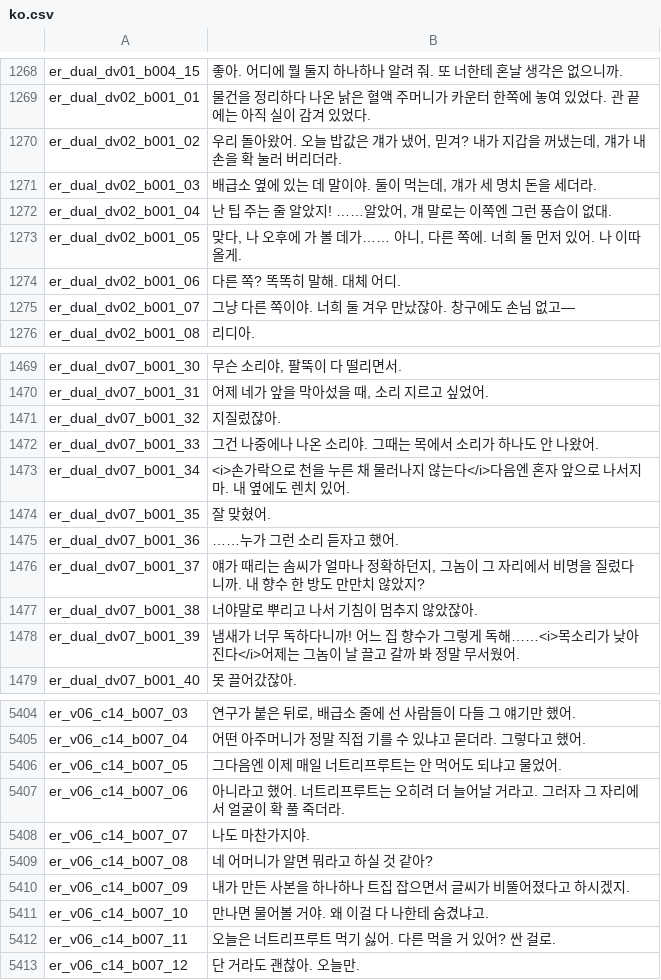
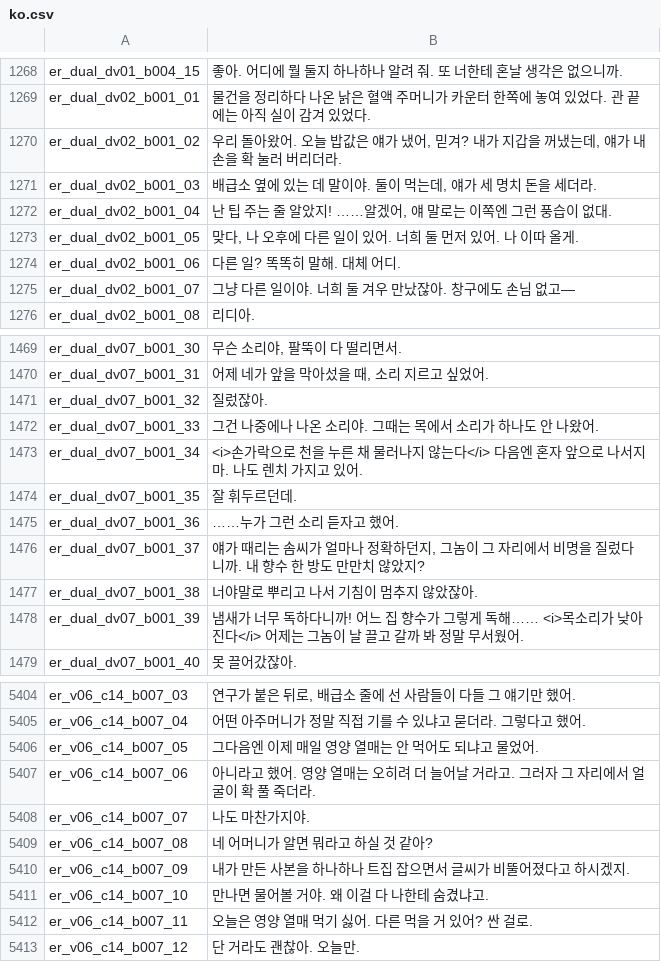
Before and after one commit to imbalilang/Eleanor-Remake-Mod, a CSV file: Localization/ko.csv, drawn as a sheet; only a part is shown, gaps mark what is left out; the diff covers the shown part only.

Commit message:
Release 1.31: full Korean proofreading merge
Apply the reviewed Korean translation updates on top of 1.30:
italic-action spacing, speech-level and punctuation fixes, and
unified 영양 열매 terminology. Retain current keys and exclude
outdated, misaligned and structurally incompatible entries.

Sync manifest, README, route map and release documentation.

```diff
--- a/Localization/ko.csv
+++ b/Localization/ko.csv
@@ -1269,8 +1269,8 @@ er_dual_dv01_b004_15,"좋아. 어디에 뭘 둘지 하나하나 알려 줘. 또
 er_dual_dv02_b001_01,"물건을 정리하다 나온 낡은 혈액 주머니가 카운터 한쪽에 놓여 있었다. 관 끝에는 아직 실이 감겨 있었다."
-er_dual_dv02_b001_02,"우리 돌아왔어. 오늘 밥값은 걔가 냈어, 믿겨? 내가 지갑을 꺼냈는데, 걔가 내 손을 확 눌러 버리더라."
-er_dual_dv02_b001_03,"배급소 옆에 있는 데 말이야. 둘이 먹는데, 걔가 세 명치 돈을 세더라."
-er_dual_dv02_b001_04,"난 팁 주는 줄 알았지! ……알았어, 걔 말로는 이쪽엔 그런 풍습이 없대."
-er_dual_dv02_b001_05,"맞다, 나 오후에 가 볼 데가…… 아니, 다른 쪽에. 너희 둘 먼저 있어. 나 이따 올게."
-er_dual_dv02_b001_06,"다른 쪽? 똑똑히 말해. 대체 어디."
-er_dual_dv02_b001_07,"그냥 다른 쪽이야. 너희 둘 겨우 만났잖아. 창구에도 손님 없고—"
+er_dual_dv02_b001_02,"우리 돌아왔어. 오늘 밥값은 얘가 냈어, 믿겨? 내가 지갑을 꺼냈는데, 얘가 내 손을 확 눌러 버리더라."
+er_dual_dv02_b001_03,"배급소 옆에 있는 데 말이야. 둘이 먹는데, 얘가 세 명치 돈을 세더라."
+er_dual_dv02_b001_04,"난 팁 주는 줄 알았지! ……알겠어, 얘 말로는 이쪽엔 그런 풍습이 없대."
+er_dual_dv02_b001_05,"맞다, 나 오후에 다른 일이 있어. 너희 둘 먼저 있어. 나 이따 올게."
+er_dual_dv02_b001_06,"다른 일? 똑똑히 말해. 대체 어디."
+er_dual_dv02_b001_07,"그냥 다른 일이야. 너희 둘 겨우 만났잖아. 창구에도 손님 없고—"
 er_dual_dv02_b001_08,"리디아."
@@ -1470,6 +1470,6 @@ er_dual_dv07_b001_30,"무슨 소리야, 팔뚝이 다 떨리면서."
 er_dual_dv07_b001_31,"어제 네가 앞을 막아섰을 때, 소리 지르고 싶었어."
-er_dual_dv07_b001_32,"지질렀잖아."
+er_dual_dv07_b001_32,"질렀잖아."
 er_dual_dv07_b001_33,"그건 나중에나 나온 소리야. 그때는 목에서 소리가 하나도 안 나왔어."
-er_dual_dv07_b001_34,"<i>손가락으로 천을 누른 채 물러나지 않는다</i>다음엔 혼자 앞으로 나서지 마. 내 옆에도 렌치 있어."
-er_dual_dv07_b001_35,"잘 맞혔어."
+er_dual_dv07_b001_34,"<i>손가락으로 천을 누른 채 물러나지 않는다</i> 다음엔 혼자 앞으로 나서지 마. 나도 렌치 가지고 있어."
+er_dual_dv07_b001_35,"잘 휘두르던데."
 er_dual_dv07_b001_36,"……누가 그런 소리 듣자고 했어."
@@ -1477,3 +1477,3 @@ er_dual_dv07_b001_37,"얘가 때리는 솜씨가 얼마나 정확하던지, 그
 er_dual_dv07_b001_38,"너야말로 뿌리고 나서 기침이 멈추지 않았잖아."
-er_dual_dv07_b001_39,"냄새가 너무 독하다니까! 어느 집 향수가 그렇게 독해……<i>목소리가 낮아진다</i>어제는 그놈이 날 끌고 갈까 봐 정말 무서웠어."
+er_dual_dv07_b001_39,"냄새가 너무 독하다니까! 어느 집 향수가 그렇게 독해…… <i>목소리가 낮아진다</i> 어제는 그놈이 날 끌고 갈까 봐 정말 무서웠어."
 er_dual_dv07_b001_40,"못 끌어갔잖아."
@@ -5405,4 +5405,4 @@ er_v06_c14_b007_03,"연구가 붙은 뒤로, 배급소 줄에 선 사람들이
 er_v06_c14_b007_04,"어떤 아주머니가 정말 직접 기를 수 있냐고 묻더라. 그렇다고 했어."
-er_v06_c14_b007_05,"그다음엔 이제 매일 너트리프루트는 안 먹어도 되냐고 물었어."
-er_v06_c14_b007_06,"아니라고 했어. 너트리프루트는 오히려 더 늘어날 거라고. 그러자 그 자리에서 얼굴이 확 풀 죽더라."
+er_v06_c14_b007_05,"그다음엔 이제 매일 영양 열매는 안 먹어도 되냐고 물었어."
+er_v06_c14_b007_06,"아니라고 했어. 영양 열매는 오히려 더 늘어날 거라고. 그러자 그 자리에서 얼굴이 확 풀 죽더라."
 er_v06_c14_b007_07,"나도 마찬가지야."
@@ -5411,3 +5411,3 @@ er_v06_c14_b007_09,"내가 만든 사본을 하나하나 트집 잡으면서 글
 er_v06_c14_b007_10,"만나면 물어볼 거야. 왜 이걸 다 나한테 숨겼냐고."
-er_v06_c14_b007_11,"오늘은 너트리프루트 먹기 싫어. 다른 먹을 거 있어? 싼 걸로."
+er_v06_c14_b007_11,"오늘은 영양 열매 먹기 싫어. 다른 먹을 거 있어? 싼 걸로."
 er_v06_c14_b007_12,"단 거라도 괜찮아. 오늘만."
```
Also changed, not shown: 56 edited cells elsewhere in this file, 6 other files.
